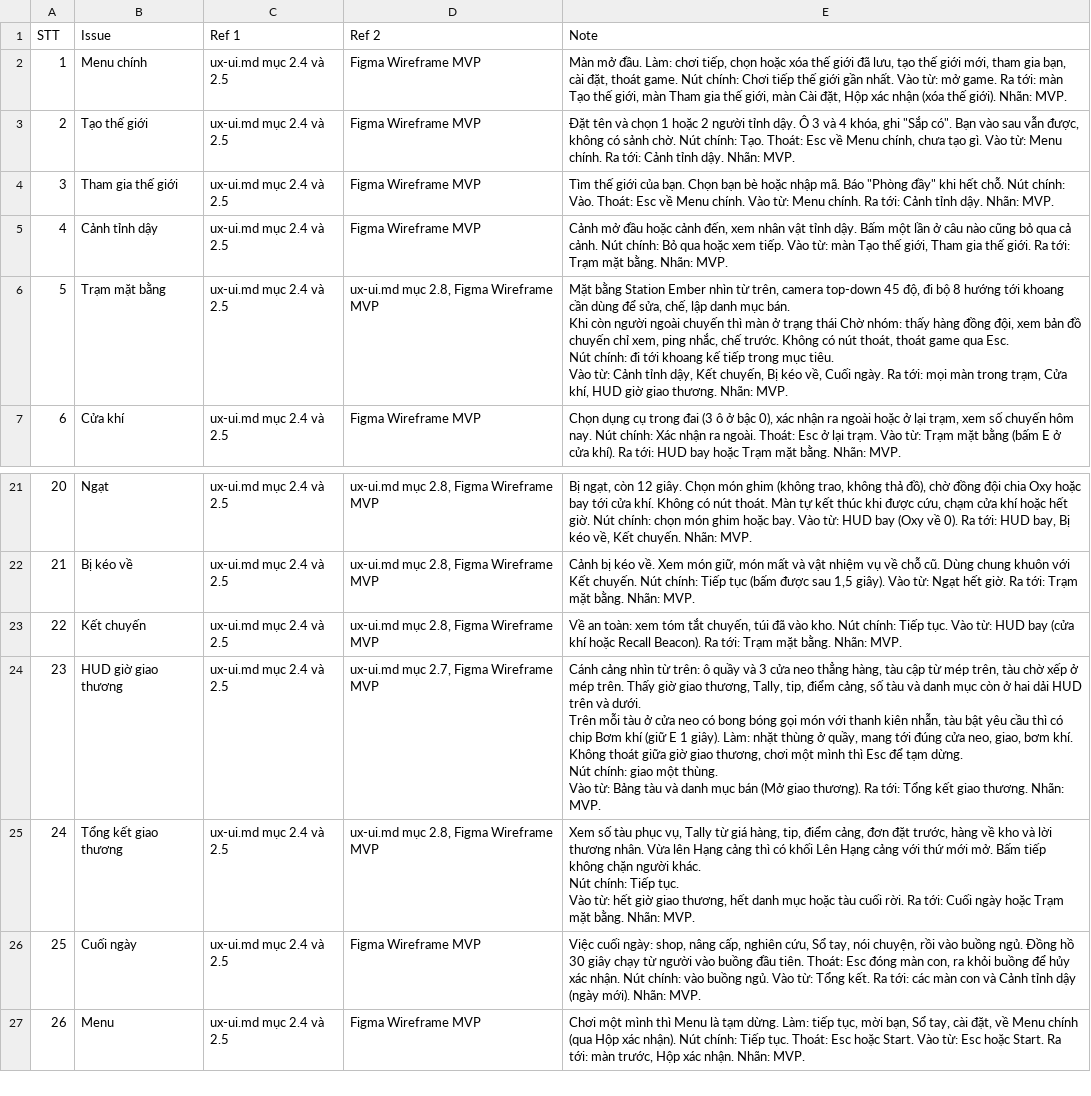
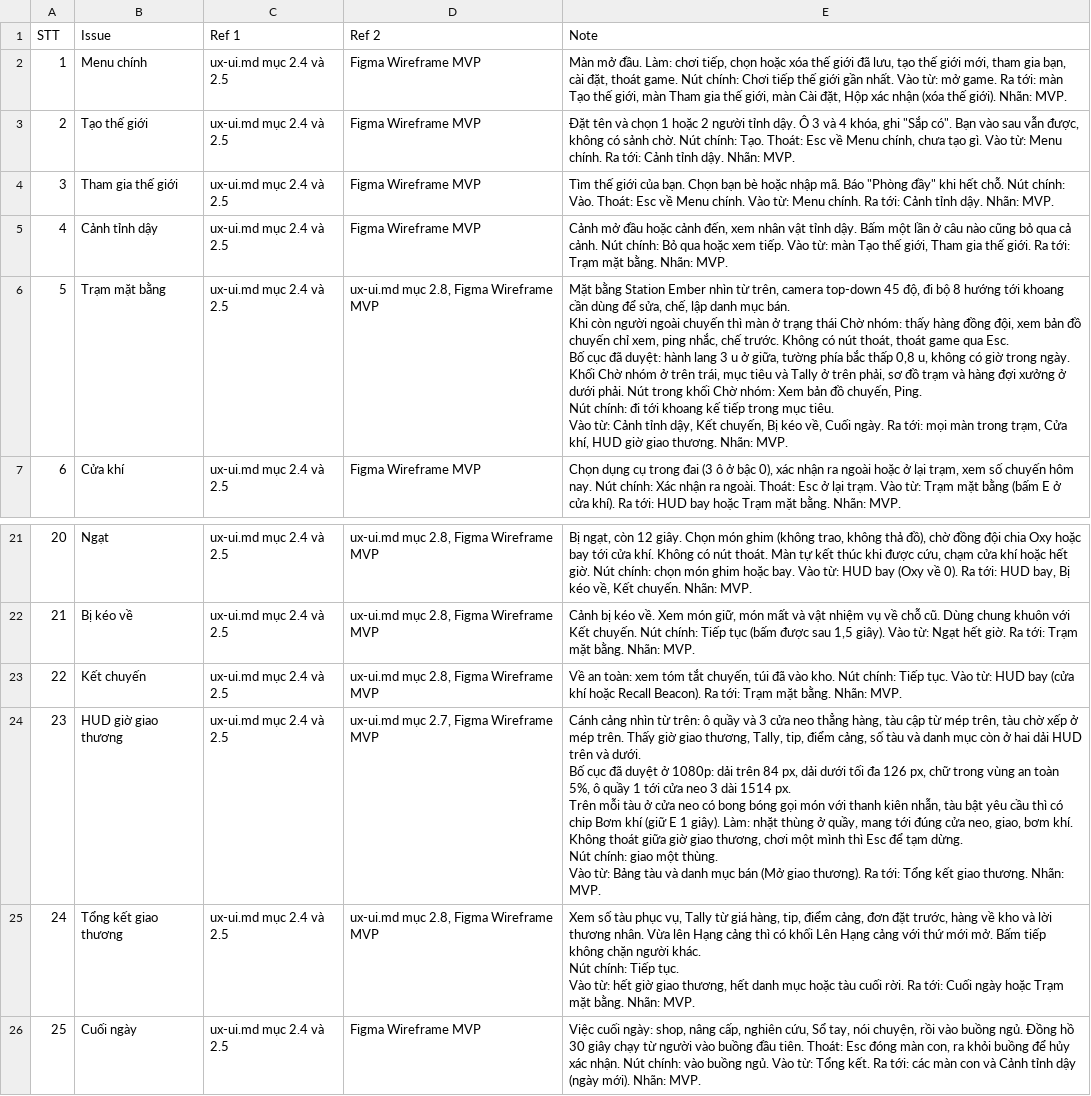
Before and after one commit to huycv18/DATN-SP27, a TSV file: projects/game-moi/gdd/sheet/WIREFRAME.tsv, drawn as a sheet; only a part is shown, gaps mark what is left out; the shorter side is filled out with more unchanged rows; ↵ is a line break in a cell; the diff names each change by its address in the sheet, - before the commit and + after, or states it on an @@ line.

Commit message:
GD-077 Lead duyệt bố cục top-down UI-10 và UI-40: chép 4 quyết định vào ux-ui.md, thêm key btn.trip_map và btn.ping, WIREFRAME đã dán Sheet

```diff
--- a/projects/game-moi/gdd/sheet/WIREFRAME.tsv
+++ b/projects/game-moi/gdd/sheet/WIREFRAME.tsv
-E6 (Note): …qua Esc. ↵ Nút chính:…
+E6 (Note): …qua Esc. ↵ Bố cục đã duyệt: hành lang 3 u ở giữa, tường phía bắc thấp 0,8 u, không có giờ trong ngày. Khối Chờ nhóm ở trên trái, mục tiêu và Tally ở trên phải, sơ đồ trạm và hàng đợi xưởng ở dưới phải. Nút trong khối Chờ nhóm: Xem bản đồ chuyến, Ping. ↵ Nút chính:…
-E24 (Note): …và dưới. ↵ Trên mỗi…
+E24 (Note): …và dưới. ↵ Bố cục đã duyệt ở 1080p: dải trên 84 px, dải dưới tối đa 126 px, chữ trong vùng an toàn 5%, ô quầy 1 tới cửa neo 3 dài 1514 px. ↵ Trên mỗi…
```
Also changed, not shown: projects/game-moi/strings/strings.tsv, 6 other files.
